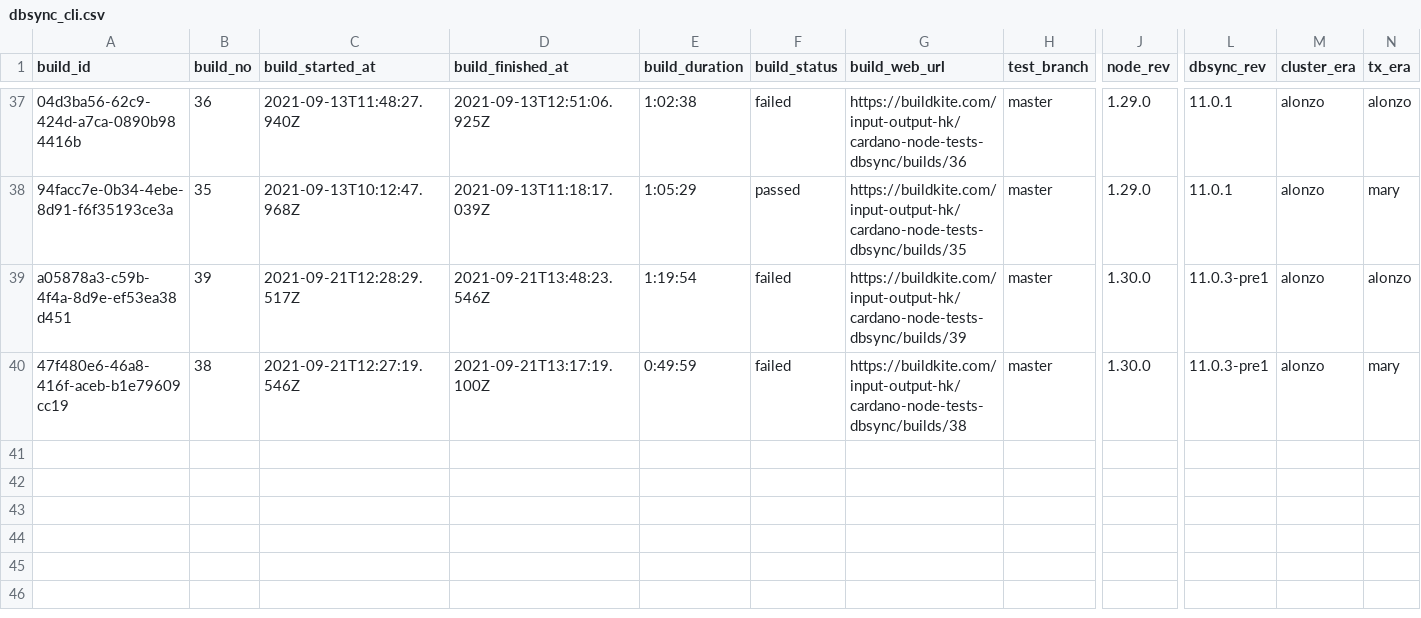
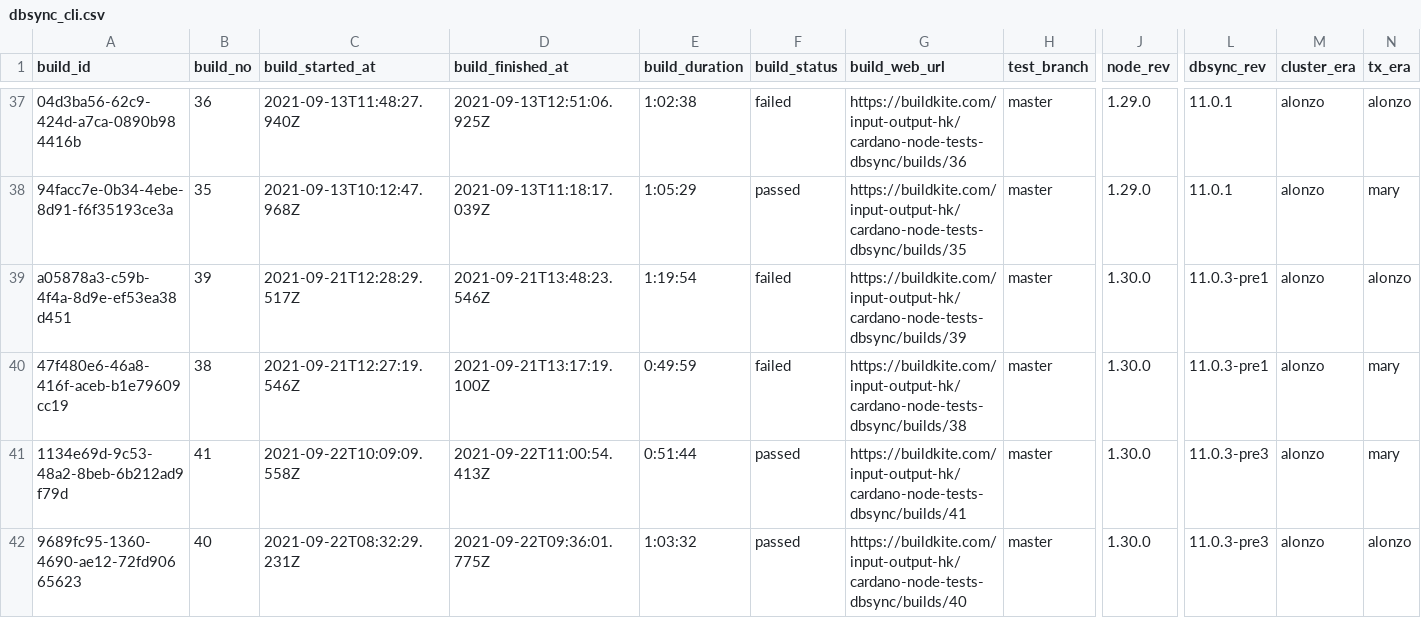
Before and after one commit to saratomaz/cardano-node-tests, a CSV file: sync_tests/csv_files/dbsync_cli.csv, drawn as a sheet; only a part is shown, gaps mark what is left out; rows hold the shown columns only; the diff names each change by its address in the sheet, - before the commit and + after, or states it on an @@ line.

```diff
--- a/sync_tests/csv_files/dbsync_cli.csv
+++ b/sync_tests/csv_files/dbsync_cli.csv
+row 41: 1134e69d-9c53-48a2-8beb-6b212ad9f79d | 41 | 2021-09-22T10:09:09.558Z | 2021-09-22T11:00:54.413Z | 0:51:44 | passed | https://buildkite.com/input-output-hk/cardano-node-tests-dbsync/builds/41 | master | 1.30.0 | 11.0.3-pre3 | alonzo | mary
+row 42: 9689fc95-1360-4690-ae12-72fd90665623 | 40 | 2021-09-22T08:32:29.231Z | 2021-09-22T09:36:01.775Z | 1:03:32 | passed | https://buildkite.com/input-output-hk/cardano-node-tests-dbsync/builds/40 | master | 1.30.0 | 11.0.3-pre3 | alonzo | alonzo
```
Also changed, not shown: sync_tests/csv_files/dbsync_nightly.csv, sync_tests/csv_files/node_nightly.csv, 1 other file.
